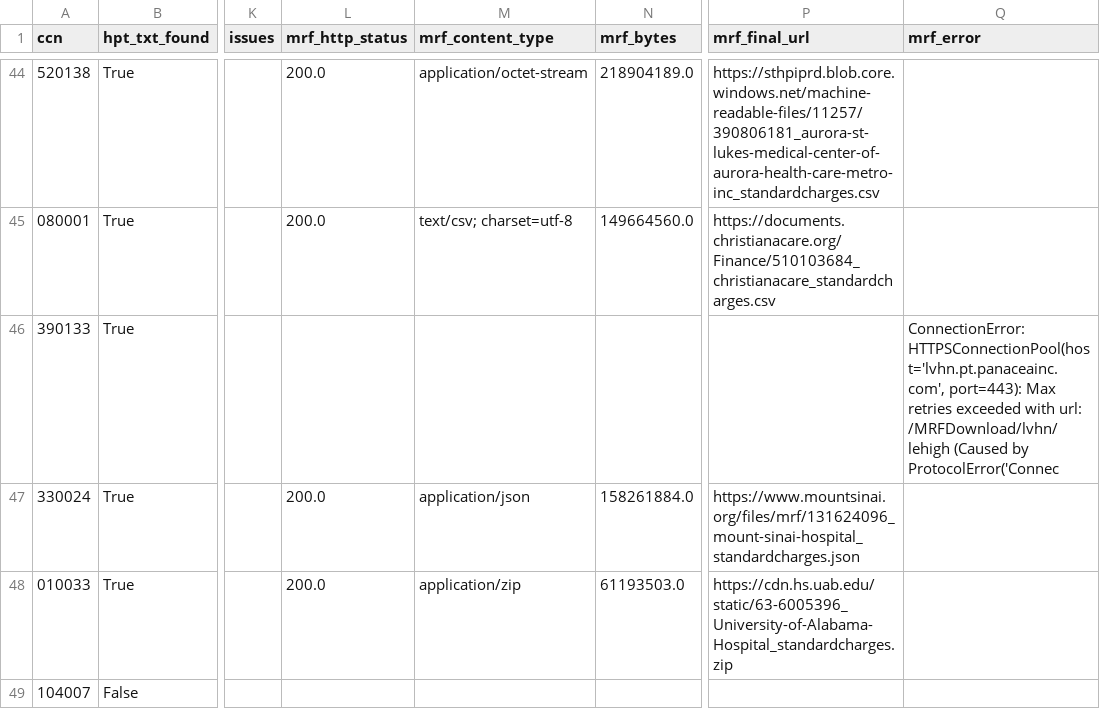
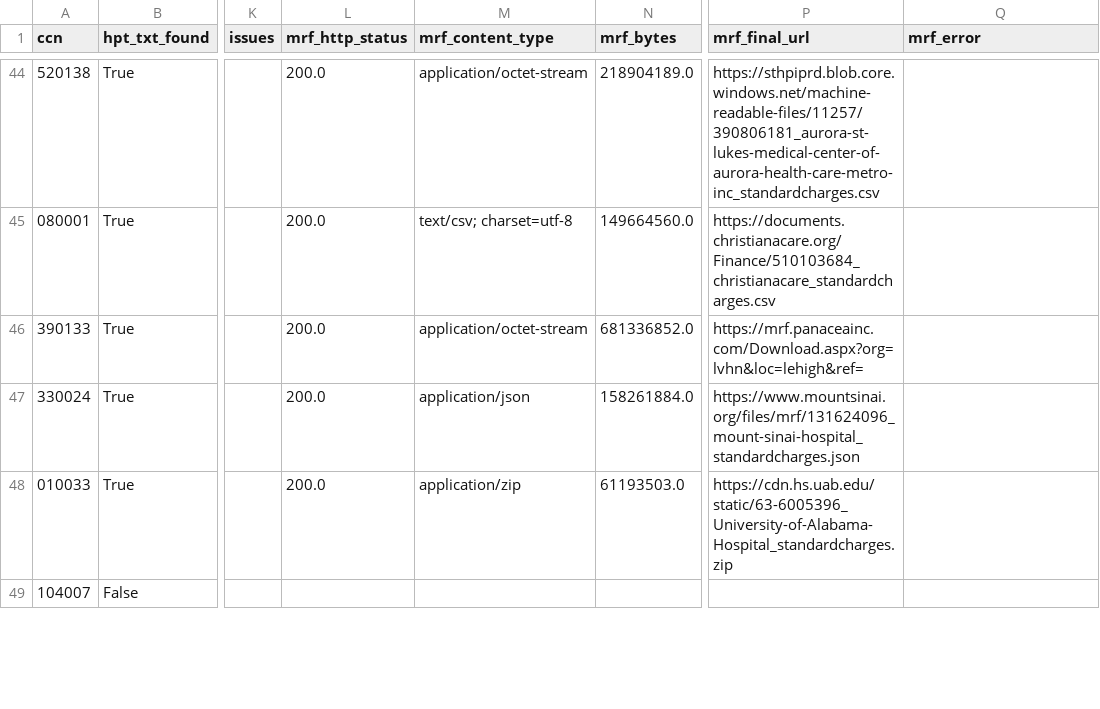
Before and after one commit to Moqri-Lab/hospitals, a CSV file: data/discovery/hospital_mrfs.csv, drawn as a sheet; only a part is shown, gaps mark what is left out; the diff covers the shown part only; the diff names each change by its address in the sheet, - before the commit and + after, or states it on an @@ line.

```diff
--- a/data/discovery/hospital_mrfs.csv
+++ b/data/discovery/hospital_mrfs.csv
-L46 (mrf_http_status): (empty)
+L46 (mrf_http_status): 200.0
-M46 (mrf_content_type): (empty)
+M46 (mrf_content_type): application/octet-stream
-N46 (mrf_bytes): (empty)
+N46 (mrf_bytes): 681336852.0
-P46 (mrf_final_url): (empty)
+P46 (mrf_final_url): https://mrf.panaceainc.com/Download.aspx?org=lvhn&loc=lehigh&ref=
-Q46 (mrf_error): ConnectionError: HTTPSConnectionPool(host='lvhn.pt.panaceainc.com', port=443): Max retries exceeded with url: /MRFDownload/lvhn/lehigh (Caused by ProtocolError('Connec
+Q46 (mrf_error): (empty)
```
Also changed, not shown: 4 added rows, 5 removed rows and 108 edited cells elsewhere in this file, data/discovery/domains.csv, 5 other files.
